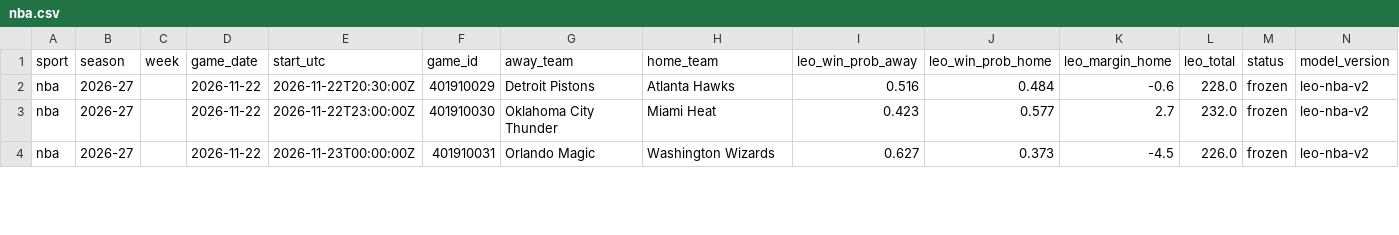
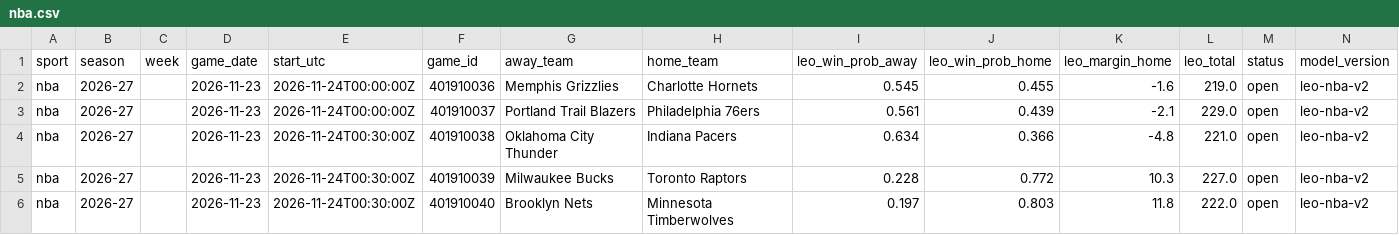
Before and after one commit to flychico/lydiaslab, a CSV file: data/predictions/nba.csv, drawn as a sheet; only a part is shown; the diff covers the shown part only.

```diff
--- a/data/predictions/nba.csv
+++ b/data/predictions/nba.csv
@@ -1,4 +1,6 @@
 sport,season,week,game_date,start_utc,game_id,away_team,home_team,leo_win_prob_away,leo_win_prob_home,leo_margin_home,leo_total,status,model_version
-nba,2026-27,,2026-11-22,2026-11-22T20:30:00Z,401910029,Detroit Pistons,Atlanta Hawks,0.516,0.484,-0.6,228.0,frozen,leo-nba-v2
-nba,2026-27,,2026-11-22,2026-11-22T23:00:00Z,401910030,Oklahoma City Thunder,Miami Heat,0.423,0.577,2.7,232.0,frozen,leo-nba-v2
-nba,2026-27,,2026-11-22,2026-11-23T00:00:00Z,401910031,Orlando Magic,Washington Wizards,0.627,0.373,-4.5,226.0,frozen,leo-nba-v2
+nba,2026-27,,2026-11-23,2026-11-24T00:00:00Z,401910036,Memphis Grizzlies,Charlotte Hornets,0.545,0.455,-1.6,219.0,open,leo-nba-v2
+nba,2026-27,,2026-11-23,2026-11-24T00:00:00Z,401910037,Portland Trail Blazers,Philadelphia 76ers,0.561,0.439,-2.1,229.0,open,leo-nba-v2
+nba,2026-27,,2026-11-23,2026-11-24T00:30:00Z,401910038,Oklahoma City Thunder,Indiana Pacers,0.634,0.366,-4.8,221.0,open,leo-nba-v2
+nba,2026-27,,2026-11-23,2026-11-24T00:30:00Z,401910039,Milwaukee Bucks,Toronto Raptors,0.228,0.772,10.3,227.0,open,leo-nba-v2
+nba,2026-27,,2026-11-23,2026-11-24T00:30:00Z,401910040,Brooklyn Nets,Minnesota Timberwolves,0.197,0.803,11.8,222.0,open,leo-nba-v2
```
Also changed, not shown: 1 added row and 39 edited cells elsewhere in this file, data/nba/prediction-history.csv, 58 other files.
